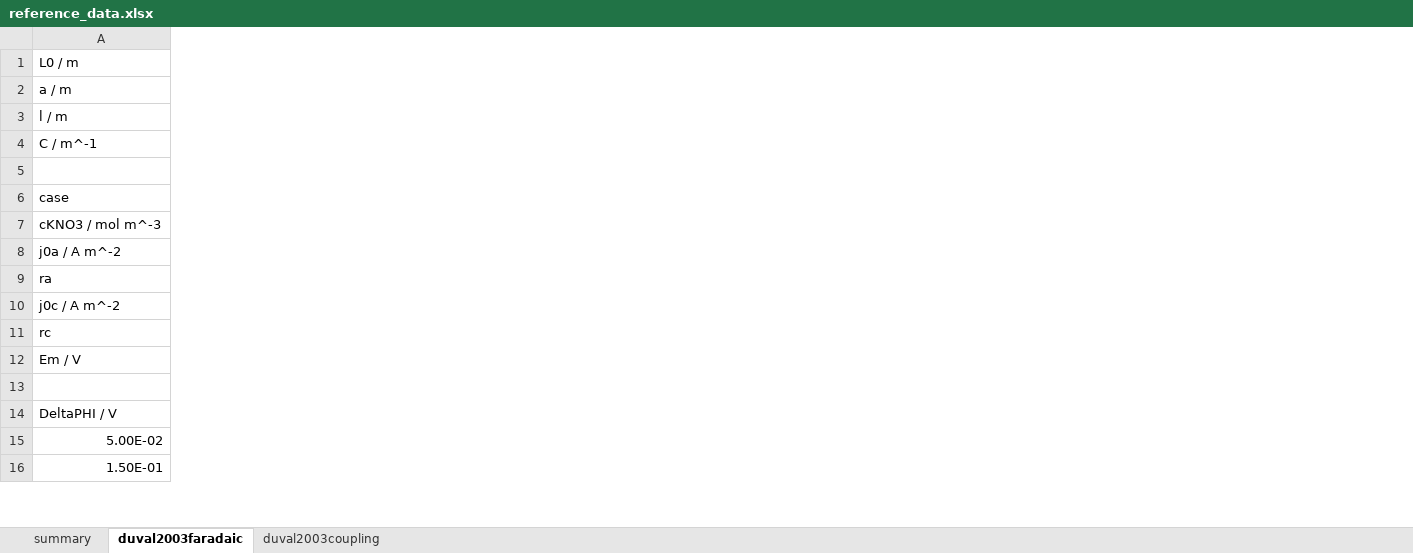
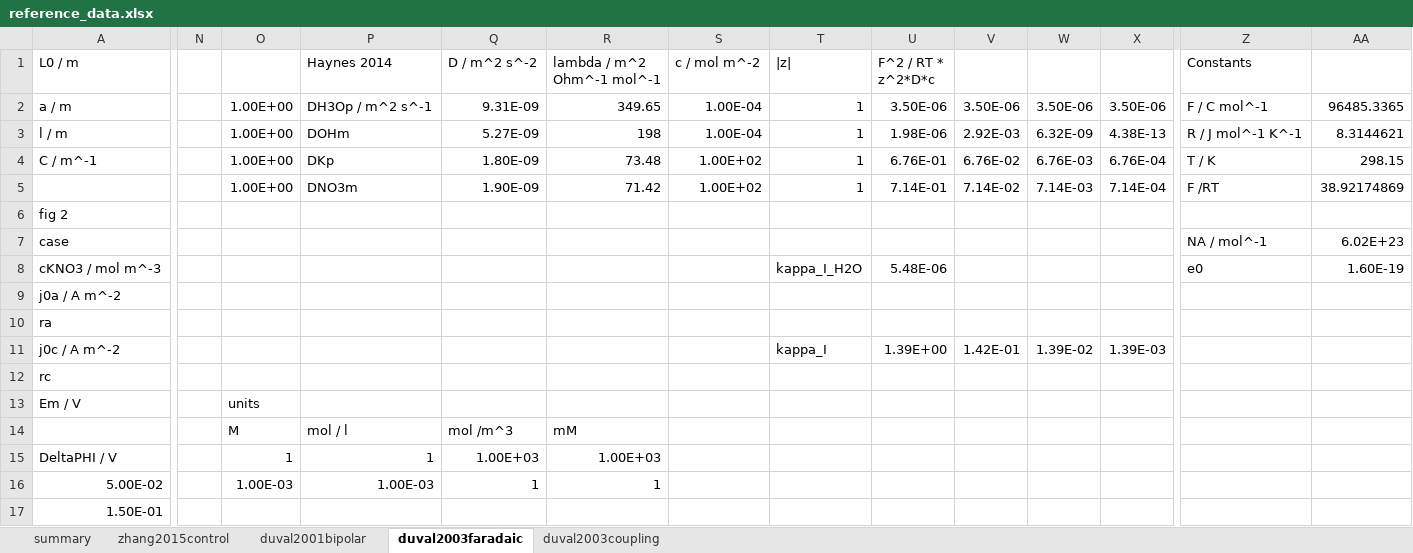
Before and after one commit to jotelha/jlhbpe, an Excel workbook: 2016_07_projects/reference_data.xlsx, sheet duval2003faradaic, drawn as a sheet; only a part is shown, gaps mark what is left out; values as stored, in another font and other column widths than the file's, no borders; charts and pictures not drawn; addresses are those after the commit; rows hold the shown columns only; the diff covers the shown part only; the diff names each change by its address in the sheet, - before the commit and + after, or states it on an @@ line.

Commit message:
Minor corrections, many batch runs. parameters_duval2003coupling was erroneous.

```diff
--- a/2016_07_projects/reference_data.xlsx (sheet duval2003faradaic)
+++ b/2016_07_projects/reference_data.xlsx (sheet duval2003faradaic)
+sheet tab: zhang2015control
+sheet tab: duval2001bipolar
+column N, empty
+column O, rows 2-5: all 1.00E+00; rows 13-16: units | M | 1 | 1.00E-03
+column P (Haynes 2014), rows 2-5: DH3Op / m^2 s^-1 | DOHm | DKp | DNO3m; rows 14-16: mol / l | 1 | 1.00E-03
+column Q (D / m^2 s^-2), rows 2-5: 9.31E-09 | 5.27E-09 | 1.80E-09 | 1.90E-09; rows 14-16: mol /m^3 | 1.00E+03 | 1
+column R (lambda / m^2 Ohm^-1 mol^-1), rows 2-5: 349.65 | 198 | 73.48 | 71.42; rows 14-16: mM | 1.00E+03 | 1
+column S (c / mol m^-2), rows 2-5: 1.00E-04 | 1.00E-04 | 1.00E+02 | 1.00E+02
+column T (|z|), rows 2-5: all 1; rows 8-11: kappa_I_H2O |  |  | kappa_I
+column U (F^2 / RT * z^2*D*c), rows 2-5: 3.50E-06 | 1.98E-06 | 6.76E-01 | 7.14E-01; rows 8-11: 5.48E-06 |  |  | 1.39E+00
+column V, rows 2-5: 3.50E-06 | 2.92E-03 | 6.76E-02 | 7.14E-02; row 11: 1.42E-01
+column W, rows 2-5: 3.50E-06 | 6.32E-09 | 6.76E-03 | 7.14E-03; row 11: 1.39E-02
+column X, rows 2-5: 3.50E-06 | 4.38E-13 | 6.76E-04 | 7.14E-04; row 11: 1.39E-03
+column Z (Constants), rows 2-5: F / C mol^-1 | R / J mol^-1 K^-1 | T / K | F /RT; rows 7-8: NA / mol^-1 | e0
+column AA, rows 2-5: 96485.3365 | 8.3144621 | 298.15 | 38.92174869; rows 7-8: 6.02E+23 | 1.60E-19
-row 5: (empty)
+row 5:  |  | 1.00E+00 | DNO3m | 1.90E-09 | 71.42 | 1.00E+02 | 1 | 7.14E-01 | 7.14E-02 | 7.14E-03 | 7.14E-04 | F /RT | 38.92174869
+row 6: fig 2
-row 14: (empty)
+row 14:  |  | M | mol / l | mol /m^3 | mM
```
Also changed, not shown: 1 added column elsewhere in this sheet, sheet summary, charts or pictures, 23 other files.
